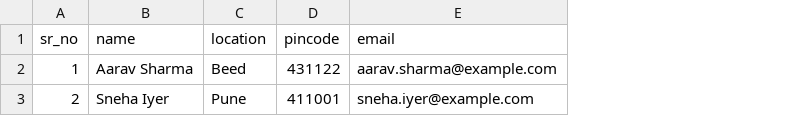
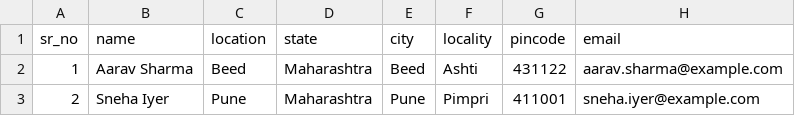
Before and after one commit to Vrajm12/enrollix, a CSV file: frontend/public/lead-import-template.csv, drawn as a sheet; only a part is shown; the diff names each change by its address in the sheet, - before the commit and + after, or states it on an @@ line.

```diff
--- a/frontend/public/lead-import-template.csv
+++ b/frontend/public/lead-import-template.csv
+column D (state), rows 2-3: Maharashtra | Maharashtra
+column E (city), rows 2-3: Beed | Pune
+column F (locality), rows 2-3: Ashti | Pimpri
```
Also changed, not shown: 13 other files.
